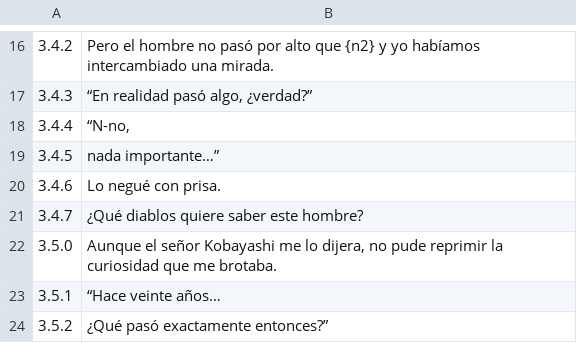
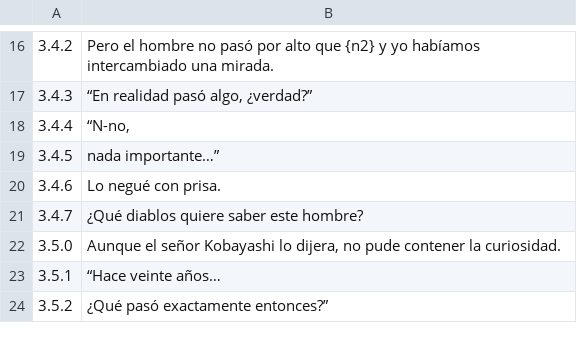
Before and after one commit to Secabel/Kamaitachi-no-Yoru, a TSV file: traduccion/es_03.tsv, drawn as a sheet; only a part is shown, gaps mark what is left out.

```diff
--- a/traduccion/es_03.tsv
+++ b/traduccion/es_03.tsv
@@ -21,3 +21,3 @@
 3.4.7	¿Qué diablos quiere saber este hombre?
-3.5.0	Aunque el señor Kobayashi me lo dijera, no pude reprimir la curiosidad que me brotaba.
+3.5.0	Aunque el señor Kobayashi lo dijera, no pude contener la curiosidad.
 3.5.1	“Hace veinte años…
```
Also changed, not shown: traduccion/es_00.tsv, traduccion/es_09.tsv, 19 other files.
